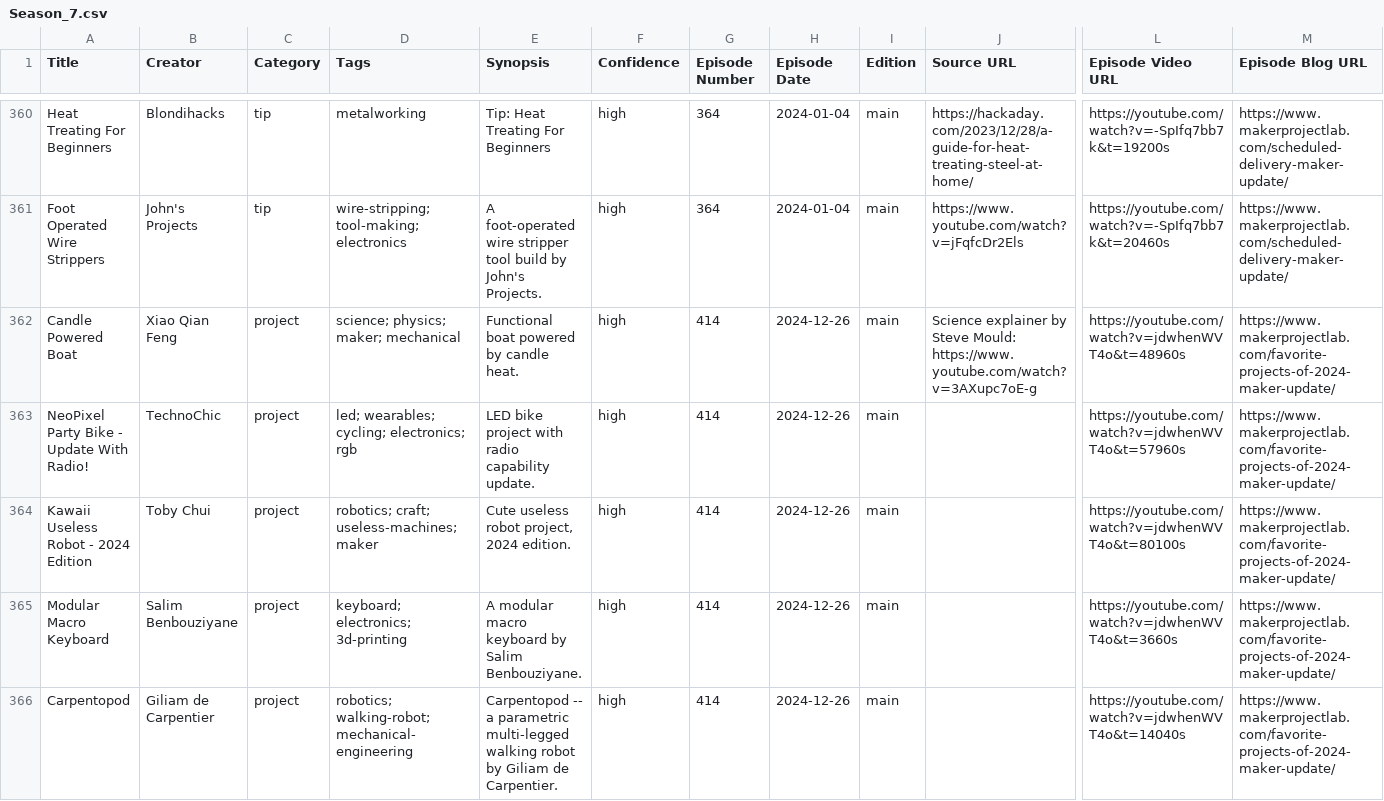
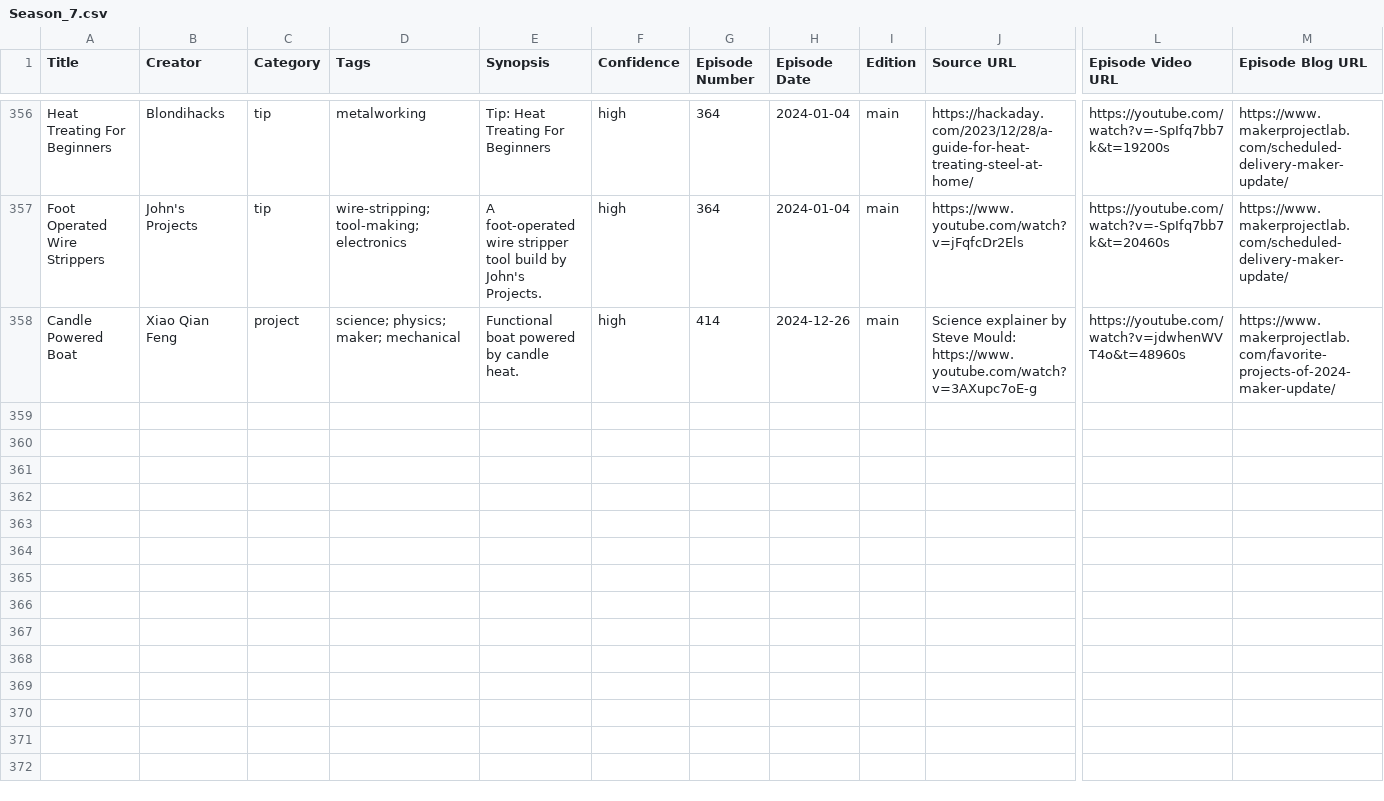
Before and after one commit to donaldbell/maker-update-archive, a CSV file: data/airtable_csv/Season_7.csv, drawn as a sheet; only a part is shown, gaps mark what is left out; rows hold the shown columns only; the diff covers the shown part only; the diff names each change by its address in the sheet, - before the commit and + after, or states it on an @@ line.

```diff
--- a/data/airtable_csv/Season_7.csv
+++ b/data/airtable_csv/Season_7.csv
-row 363: NeoPixel Party Bike - Update With Radio! | TechnoChic | project | led; wearables; cycling; electronics; rgb | LED bike project with radio capability update. | high | 414 | 2024-12-26 | main |  | https://youtube.com/watch?v=jdwhenWVT4o&t=57960s | https://www.makerprojectlab.com/favorite-projects-of-2024-maker-update/
-row 364: Kawaii Useless Robot - 2024 Edition | Toby Chui | project | robotics; craft; useless-machines; maker | Cute useless robot project, 2024 edition. | high | 414 | 2024-12-26 | main |  | https://youtube.com/watch?v=jdwhenWVT4o&t=80100s | https://www.makerprojectlab.com/favorite-projects-of-2024-maker-update/
-row 365: Modular Macro Keyboard | Salim Benbouziyane | project | keyboard; electronics; 3d-printing | A modular macro keyboard by Salim Benbouziyane. | high | 414 | 2024-12-26 | main |  | https://youtube.com/watch?v=jdwhenWVT4o&t=3660s | https://www.makerprojectlab.com/favorite-projects-of-2024-maker-update/
-row 366: Carpentopod | Giliam de Carpentier | project | robotics; walking-robot; mechanical-engineering | Carpentopod -- a parametric multi-legged walking robot by Giliam de Carpentier. | high | 414 | 2024-12-26 | main |  | https://youtube.com/watch?v=jdwhenWVT4o&t=14040s | https://www.makerprojectlab.com/favorite-projects-of-2024-maker-update/
```
Also changed, not shown: 8 removed rows elsewhere in this file, data/airtable_csv/Season_1.csv, data/airtable_csv/Season_2B.csv, 18 other files.
